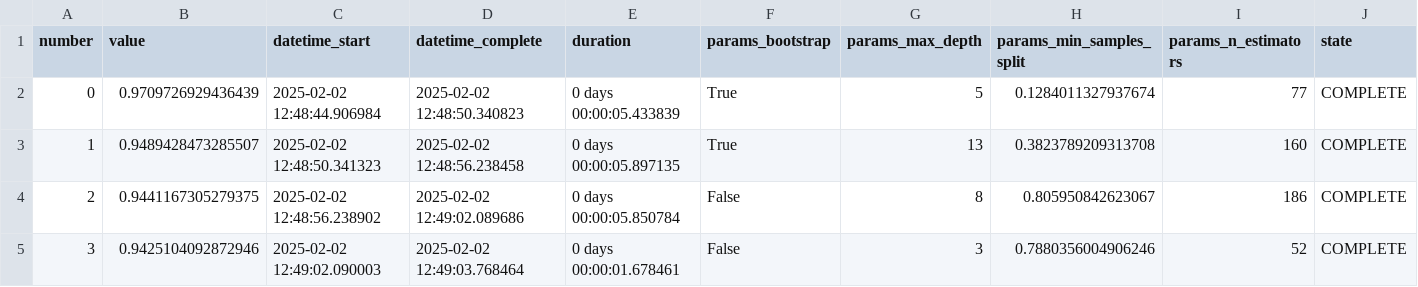
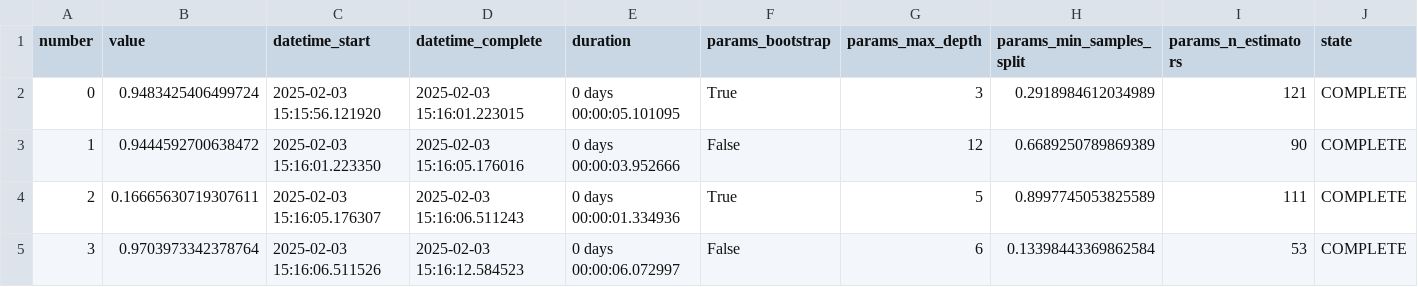
Before and after one commit to byluca/SmartFoodSelector, a CSV file: data/results/hyperparameter_trials.csv, drawn as a sheet; only a part is shown; the diff covers the shown part only.

```diff
--- a/data/results/hyperparameter_trials.csv
+++ b/data/results/hyperparameter_trials.csv
@@ -1,5 +1,5 @@
 number,value,datetime_start,datetime_complete,duration,params_bootstrap,params_max_depth,params_min_samples_split,params_n_estimators,state
-0,0.9709726929436439,2025-02-02 12:48:44.906984,2025-02-02 12:48:50.340823,0 days 00:00:05.433839,True,5,0.1284011327937674,77,COMPLETE
-1,0.9489428473285507,2025-02-02 12:48:50.341323,2025-02-02 12:48:56.238458,0 days 00:00:05.897135,True,13,0.3823789209313708,160,COMPLETE
-2,0.9441167305279375,2025-02-02 12:48:56.238902,2025-02-02 12:49:02.089686,0 days 00:00:05.850784,False,8,0.805950842623067,186,COMPLETE
-3,0.9425104092872946,2025-02-02 12:49:02.090003,2025-02-02 12:49:03.768464,0 days 00:00:01.678461,False,3,0.7880356004906246,52,COMPLETE
+0,0.9483425406499724,2025-02-03 15:15:56.121920,2025-02-03 15:16:01.223015,0 days 00:00:05.101095,True,3,0.2918984612034989,121,COMPLETE
+1,0.9444592700638472,2025-02-03 15:16:01.223350,2025-02-03 15:16:05.176016,0 days 00:00:03.952666,False,12,0.6689250789869389,90,COMPLETE
+2,0.16665630719307611,2025-02-03 15:16:05.176307,2025-02-03 15:16:06.511243,0 days 00:00:01.334936,True,5,0.8997745053825589,111,COMPLETE
+3,0.9703973342378764,2025-02-03 15:16:06.511526,2025-02-03 15:16:12.584523,0 days 00:00:06.072997,False,6,0.13398443369862584,53,COMPLETE
```
Also changed, not shown: 45 edited cells elsewhere in this file, 17 other files.
